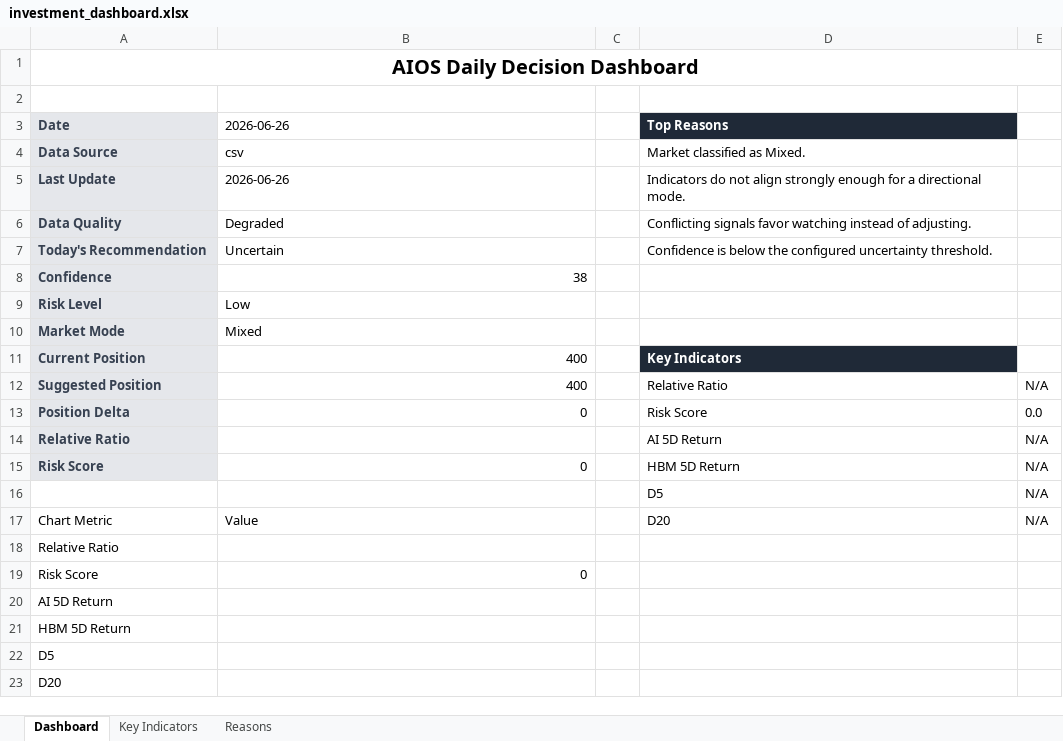
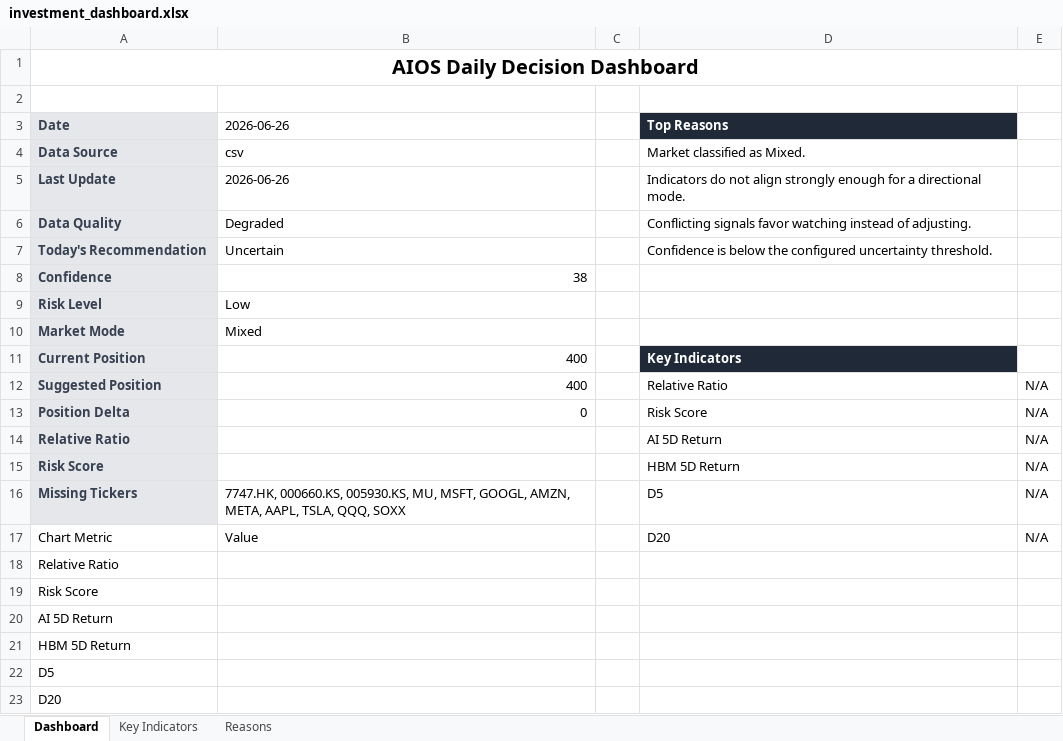
Before and after one commit to whitegive1011-droid/hynix, an Excel workbook: reports/investment_dashboard.xlsx, sheet Dashboard, drawn as a sheet; values as stored, in another font and other column widths than the file's, no borders; charts and pictures and conditional formats not drawn; the diff names each change by its address in the sheet, - before the commit and + after, or states it on an @@ line.

Commit message:
fix: explain missing basket indicators

```diff
--- a/reports/investment_dashboard.xlsx (sheet Dashboard)
+++ b/reports/investment_dashboard.xlsx (sheet Dashboard)
-E13: 0.0
+E13: N/A
-B15: 0
+B15: (empty)
-A16: (empty)
+A16: Missing Tickers
-A16 fill: none
+A16 fill: #E5E7EB
-B16: (empty)
+B16: 7747.HK, 000660.KS, 005930.KS, MU, MSFT, GOOGL, AMZN, META, AAPL, TSLA, QQQ, SOXX
-B19: 0
+B19: (empty)
```
Also changed, not shown: sheet Reasons, sheet Key Indicators, 13 other files.
